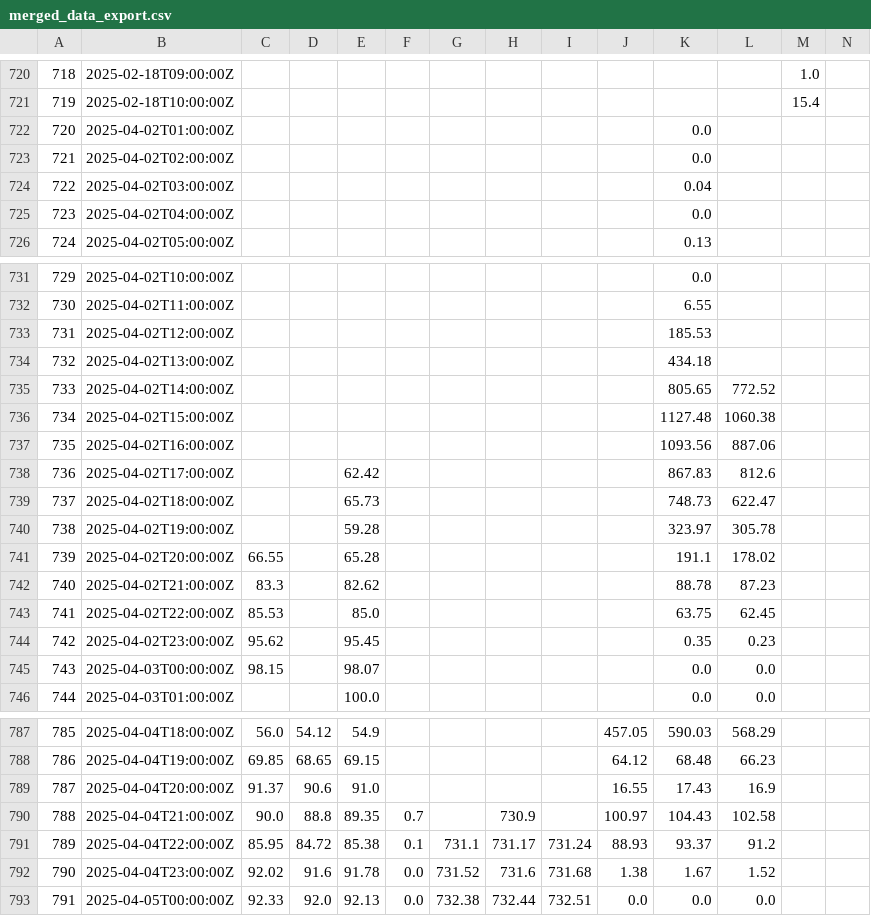
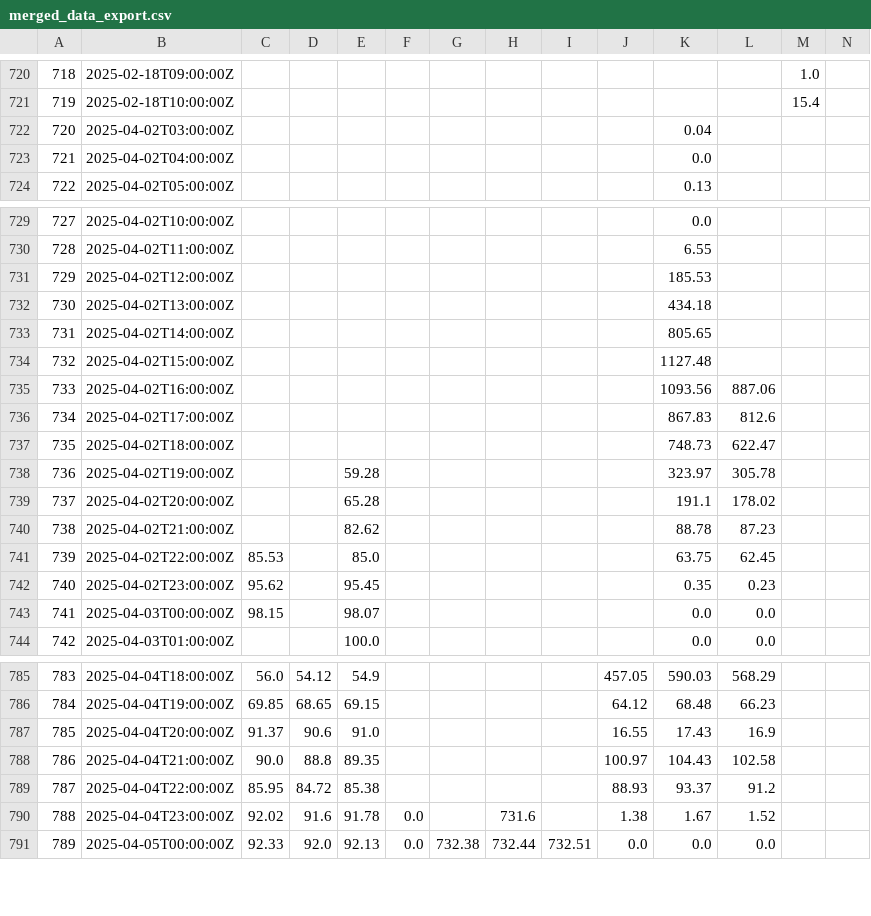
Before and after one commit to ccardenas93/weather_forecast, a CSV file: merged_data_export.csv, drawn as a sheet; only a part is shown, gaps mark what is left out; removed rows and columns are numbered as before the commit, all else as after; rows hold the shown columns only; the diff covers the shown part only; the diff names each change by its address in the sheet, - before the commit and + after, or states it on an @@ line.

```diff
--- a/merged_data_export.csv
+++ b/merged_data_export.csv
-row 722: 720 | 2025-04-02T01:00:00Z |  |  |  |  |  |  |  |  | 0.0
-row 723: 721 | 2025-04-02T02:00:00Z |  |  |  |  |  |  |  |  | 0.0
@@ column A renumbered between rows 722 and 1754 @@
-L733: 772.52
+L733: (empty)
-L734: 1060.38
+L734: (empty)
-E736: 62.42
+E736: (empty)
-E737: 65.73
+E737: (empty)
-C739: 66.55
+C739: (empty)
-C740: 83.3
+C740: (empty)
-F788: 0.7
+F788: (empty)
-H788: 730.9
+H788: (empty)
-F789: 0.1
+F789: (empty)
-G789: 731.1
+G789: (empty)
-H789: 731.17
+H789: (empty)
-I789: 731.24
+I789: (empty)
-G790: 731.52
+G790: (empty)
-I790: 731.68
+I790: (empty)
```
Also changed, not shown: 2 added rows and 12 edited cells elsewhere in this file, 1 other file.
